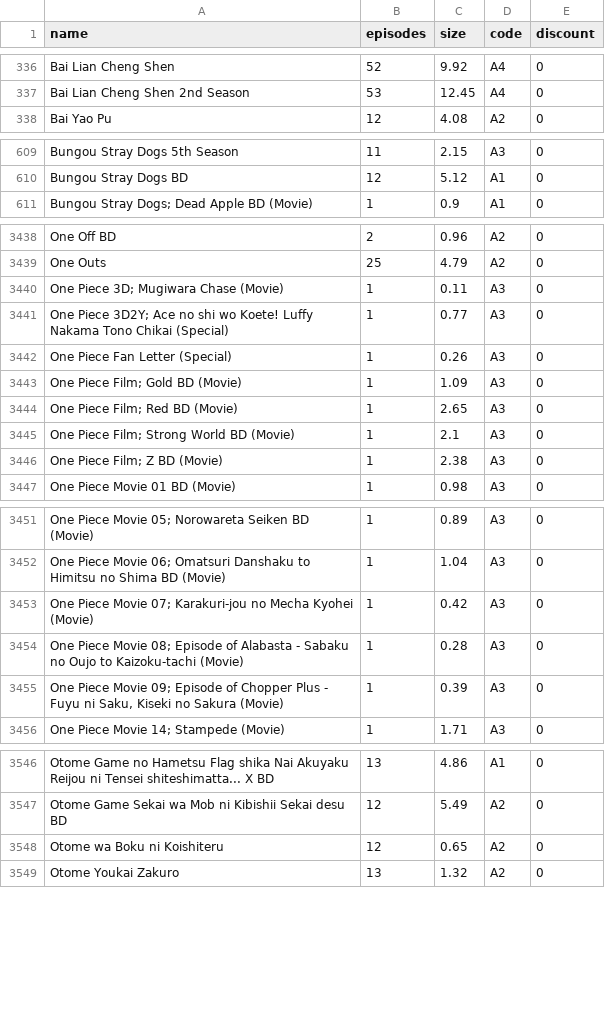
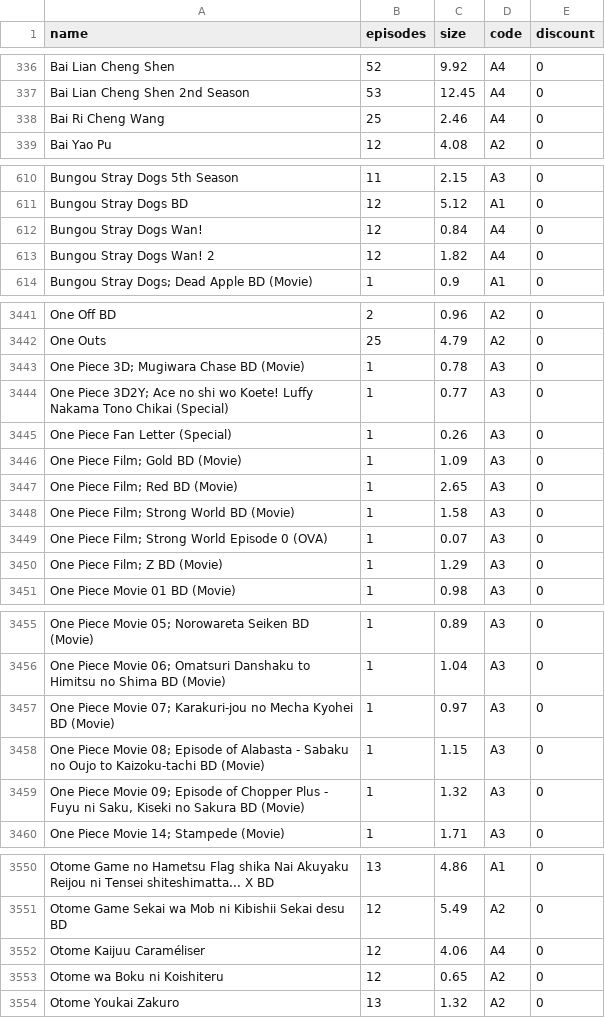
Before and after one commit to Tofan02/anime_store, a CSV file: data/anime-18092026.csv (was data/anime-17092026.csv), drawn as a sheet; only a part is shown, gaps mark what is left out.

Commit message:
Update Anime Baru

```diff
--- a/data/anime-17092026.csv
+++ b/data/anime-18092026.csv
@@ -337,2 +337,3 @@ Bai Lian Cheng Shen;52;9.92;A4;0
 Bai Lian Cheng Shen 2nd Season;53;12.45;A4;0
+Bai Ri Cheng Wang;25;2.46;A4;0
 Bai Yao Pu;12;4.08;A2;0
@@ -610,2 +611,4 @@ Bungou Stray Dogs 5th Season;11;2.15;A3;0
 Bungou Stray Dogs BD;12;5.12;A1;0
+Bungou Stray Dogs Wan!;12;0.84;A4;0
+Bungou Stray Dogs Wan! 2;12;1.82;A4;0
 "Bungou Stray Dogs; Dead Apple BD (Movie)";1;0.9;A1;0
@@ -3439,3 +3442,3 @@ One Off BD;2;0.96;A2;0
 One Outs;25;4.79;A2;0
-"One Piece 3D; Mugiwara Chase (Movie)";1;0.11;A3;0
+"One Piece 3D; Mugiwara Chase BD (Movie)";1;0.78;A3;0
 "One Piece 3D2Y; Ace no shi wo Koete! Luffy Nakama Tono Chikai (Special)";1;0.77;A3;0
@@ -3444,4 +3447,5 @@ One Piece Fan Letter (Special);1;0.26;A3;0
 "One Piece Film; Red BD (Movie)";1;2.65;A3;0
-"One Piece Film; Strong World BD (Movie)";1;2.1;A3;0
-"One Piece Film; Z BD (Movie)";1;2.38;A3;0
+"One Piece Film; Strong World BD (Movie)";1;1.58;A3;0
+"One Piece Film; Strong World Episode 0 (OVA)";1;0.07;A3;0
+"One Piece Film; Z BD (Movie)";1;1.29;A3;0
 One Piece Movie 01 BD (Movie) ;1;0.98;A3;0
@@ -3452,5 +3456,5 @@ One Piece Movie 01 BD (Movie) ;1;0.98;A3;0
 "One Piece Movie 06; Omatsuri Danshaku to Himitsu no Shima BD (Movie) ";1;1.04;A3;0
-"One Piece Movie 07; Karakuri-jou no Mecha Kyohei (Movie)";1;0.42;A3;0
-"One Piece Movie 08; Episode of Alabasta - Sabaku no Oujo to Kaizoku-tachi (Movie)";1;0.28;A3;0
-"One Piece Movie 09; Episode of Chopper Plus - Fuyu ni Saku, Kiseki no Sakura (Movie)";1;0.39;A3;0
+"One Piece Movie 07; Karakuri-jou no Mecha Kyohei BD (Movie)";1;0.97;A3;0
+"One Piece Movie 08; Episode of Alabasta - Sabaku no Oujo to Kaizoku-tachi BD (Movie)";1;1.15;A3;0
+"One Piece Movie 09; Episode of Chopper Plus - Fuyu ni Saku, Kiseki no Sakura BD (Movie)";1;1.32;A3;0
 "One Piece Movie 14; Stampede (Movie)";1;1.71;A3;0
@@ -3547,2 +3551,3 @@ Otome Game no Hametsu Flag shika Nai Akuyaku Reijou ni Tensei shiteshimatta... X
 Otome Game Sekai wa Mob ni Kibishii Sekai desu BD;12;5.49;A2;0
+Otome Kaijuu Caraméliser;12;4.06;A4;0
 Otome wa Boku ni Koishiteru;12;0.65;A2;0
```
Also changed, not shown: 1 other file.
